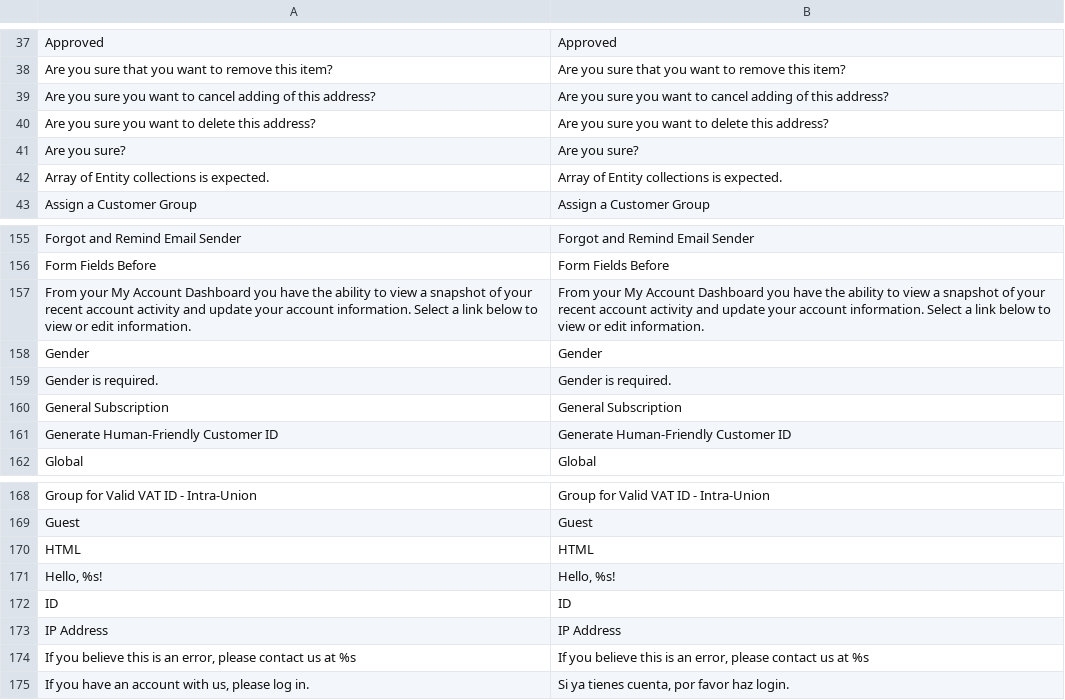
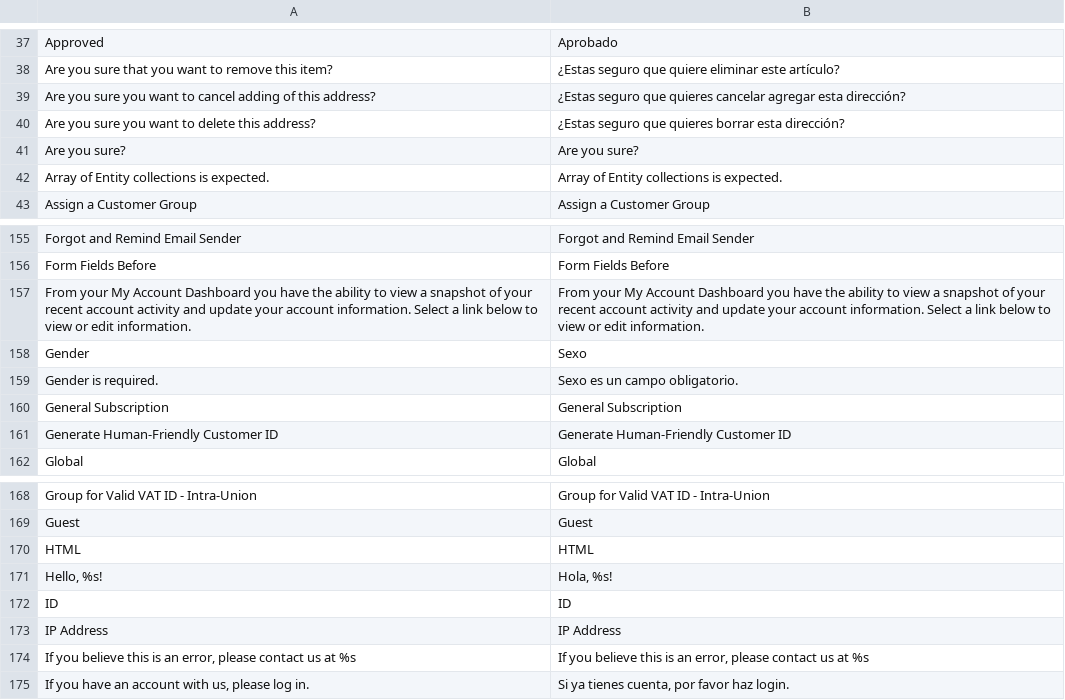
Before and after one commit to vende/Traduccion-Magento-Espanol, a CSV file: app/locale/es_MX/Mage_Customer.csv, drawn as a sheet; only a part is shown, gaps mark what is left out; the diff covers the shown part only.

```diff
--- a/app/locale/es_MX/Mage_Customer.csv
+++ b/app/locale/es_MX/Mage_Customer.csv
@@ -37,5 +37,5 @@
-"Approved","Approved"
-"Are you sure that you want to remove this item?","Are you sure that you want to remove this item?"
-"Are you sure you want to cancel adding of this address?","Are you sure you want to cancel adding of this address?"
-"Are you sure you want to delete this address?","Are you sure you want to delete this address?"
+"Approved","Aprobado"
+"Are you sure that you want to remove this item?","¿Estas seguro que quiere eliminar este artículo?"
+"Are you sure you want to cancel adding of this address?","¿Estas seguro que quieres cancelar agregar esta dirección?"
+"Are you sure you want to delete this address?","¿Estas seguro que quieres borrar esta dirección?"
 "Are you sure?","Are you sure?"
@@ -157,4 +157,4 @@
 "From your My Account Dashboard you have the ability to view a snapshot of your recent account activity and update your account information. Select a link below to view or edit information.","From your My Account Dashboard you have the ability to view a snapshot of your recent account activity and update your account information. Select a link below to view or edit information."
-"Gender","Gender"
-"Gender is required.","Gender is required."
+"Gender","Sexo"
+"Gender is required.","Sexo es un campo obligatorio."
 "General Subscription","General Subscription"
@@ -170,3 +170,3 @@
 "HTML","HTML"
-"Hello, %s!","Hello, %s!"
+"Hello, %s!","Hola, %s!"
 "ID","ID"
```
Also changed, not shown: 26 edited cells elsewhere in this file.
